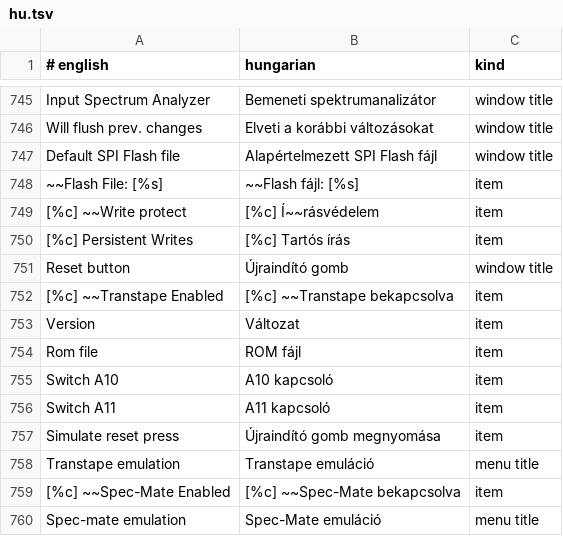
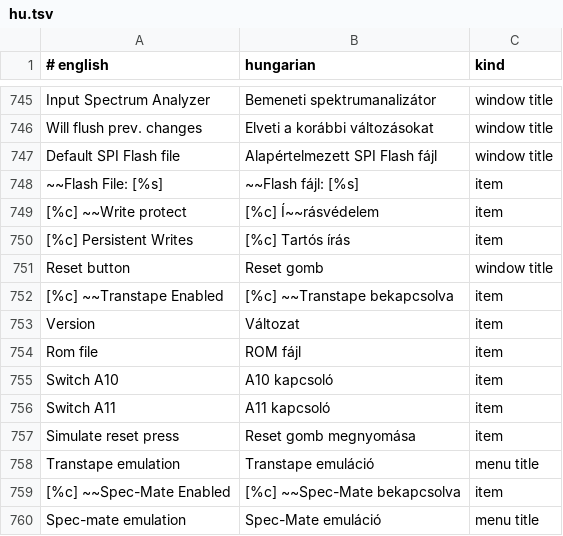
Before and after one commit to Viktor318/zesarux, a TSV file: src/translations/hu.tsv, drawn as a sheet; only a part is shown, gaps mark what is left out.

```diff
--- a/src/translations/hu.tsv
+++ b/src/translations/hu.tsv
@@ -750,3 +750,3 @@ Default SPI Flash file	Alapértelmezett SPI Flash fájl	window title
 [%c] Persistent Writes	[%c] Tartós írás	item
-Reset button	Újraindító gomb	window title
+Reset button	Reset gomb	window title
 [%c] ~~Transtape Enabled	[%c] ~~Transtape bekapcsolva	item
@@ -756,3 +756,3 @@ Switch A10	A10 kapcsoló	item
 Switch A11	A11 kapcsoló	item
-Simulate reset press	Újraindító gomb megnyomása	item
+Simulate reset press	Reset gomb megnyomása	item
 Transtape emulation	Transtape emuláció	menu title
```
Also changed, not shown: 3 other files.
